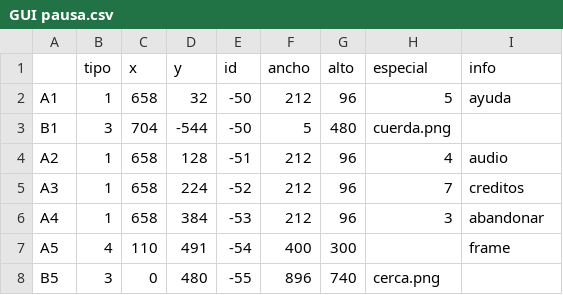
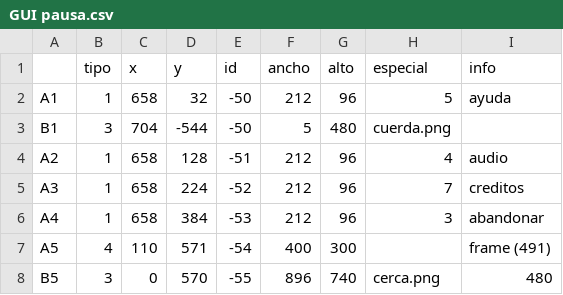
Before and after one commit to JoseEduardoGarciaAvalos/ICE-M, a CSV file: Files/GUI pausa.csv, drawn as a sheet.

```diff
--- a/Files/GUI pausa.csv
+++ b/Files/GUI pausa.csv
@@ -6,3 +6,3 @@ A3,1,658,224,-52,212,96,7,creditos
 A4,1,658,384,-53,212,96,3,abandonar
-A5,4,110,491,-54,400,300,,frame
-B5,3,0,480,-55,896,740,cerca.png,
+A5,4,110,571,-54,400,300,,frame (491)
+B5,3,0,570,-55,896,740,cerca.png,480
```
Also changed, not shown: Files/GUI salto.csv, Files/tareas.csv, 32 other files.
